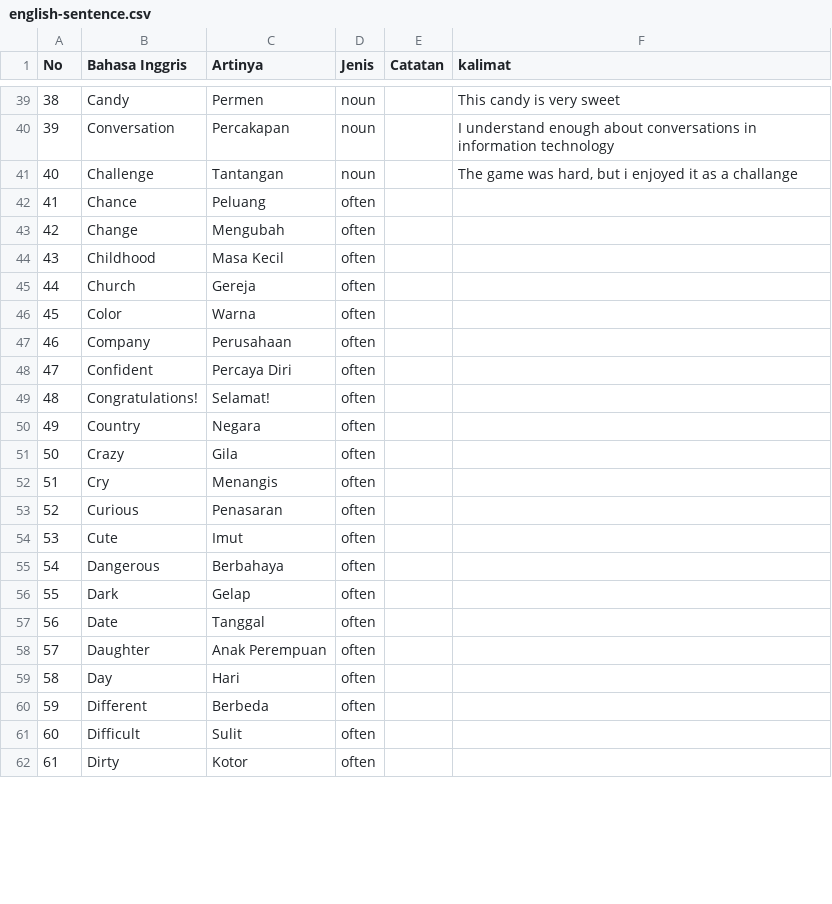
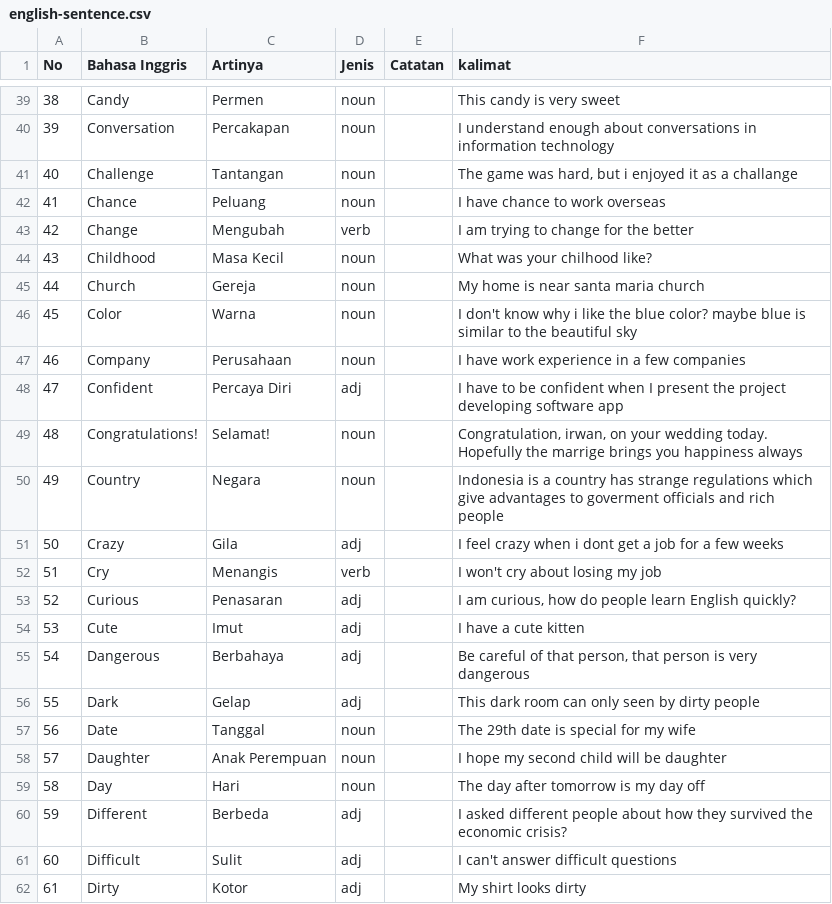
Before and after one commit to irwansyah10010/my-profile, a CSV file: assets/document/english-sentence.csv, drawn as a sheet; only a part is shown, gaps mark what is left out; the diff covers the shown part only.

Commit message:
update sentence

```diff
--- a/assets/document/english-sentence.csv
+++ b/assets/document/english-sentence.csv
@@ -41,22 +41,22 @@ No;Bahasa Inggris;Artinya;Jenis;Catatan;kalimat
 40;Challenge;Tantangan;noun;;"The game was hard, but i enjoyed it as a challange"
-41;Chance;Peluang;often;;
-42;Change;Mengubah;often;;
-43;Childhood;Masa Kecil;often;;
-44;Church;Gereja;often;;
-45;Color;Warna;often;;
-46;Company;Perusahaan;often;;
-47;Confident;Percaya Diri;often;;
-48;Congratulations!;Selamat!;often;;
-49;Country;Negara;often;;
-50;Crazy;Gila;often;;
-51;Cry;Menangis;often;;
-52;Curious;Penasaran;often;;
-53;Cute;Imut;often;;
-54;Dangerous;Berbahaya;often;;
-55;Dark;Gelap;often;;
-56;Date;Tanggal;often;;
-57;Daughter;Anak Perempuan;often;;
-58;Day;Hari;often;;
-59;Different;Berbeda;often;;
-60;Difficult;Sulit;often;;
-61;Dirty;Kotor;often;;
+41;Chance;Peluang;noun;;I have chance to work overseas
+42;Change;Mengubah;verb;;I am trying to change for the better
+43;Childhood;Masa Kecil;noun;;What was your chilhood like?
+44;Church;Gereja;noun;;My home is near santa maria church
+45;Color;Warna;noun;;I don't know why i like the blue color? maybe blue is similar to the beautiful sky
+46;Company;Perusahaan;noun;;I have work experience in a few companies
+47;Confident;Percaya Diri;adj;;I have to be confident when I present the project developing software app
+48;Congratulations!;Selamat!;noun;;"Congratulation, irwan, on your wedding today. Hopefully the marrige brings you happiness always"
+49;Country;Negara;noun;;Indonesia is a country has strange regulations which give advantages to goverment officials and rich people
+50;Crazy;Gila;adj;;I feel crazy when i dont get a job for a few weeks
+51;Cry;Menangis;verb;;I won't cry about losing my job
+52;Curious;Penasaran;adj;;"I am curious, how do people learn English quickly?"
+53;Cute;Imut;adj;;I have a cute kitten
+54;Dangerous;Berbahaya;adj;;"Be careful of that person, that person is very dangerous"
+55;Dark;Gelap;adj;;This dark room can only seen by dirty people
+56;Date;Tanggal;noun;;The 29th date is special for my wife
+57;Daughter;Anak Perempuan;noun;;I hope my second child will be daughter
+58;Day;Hari;noun;;The day after tomorrow is my day off
+59;Different;Berbeda;adj;;I asked different people about how they survived the economic crisis?
+60;Difficult;Sulit;adj;;I can't answer difficult questions
+61;Dirty;Kotor;adj;;My shirt looks dirty
```
Also changed, not shown: 1 added row and 18 edited cells elsewhere in this file.
